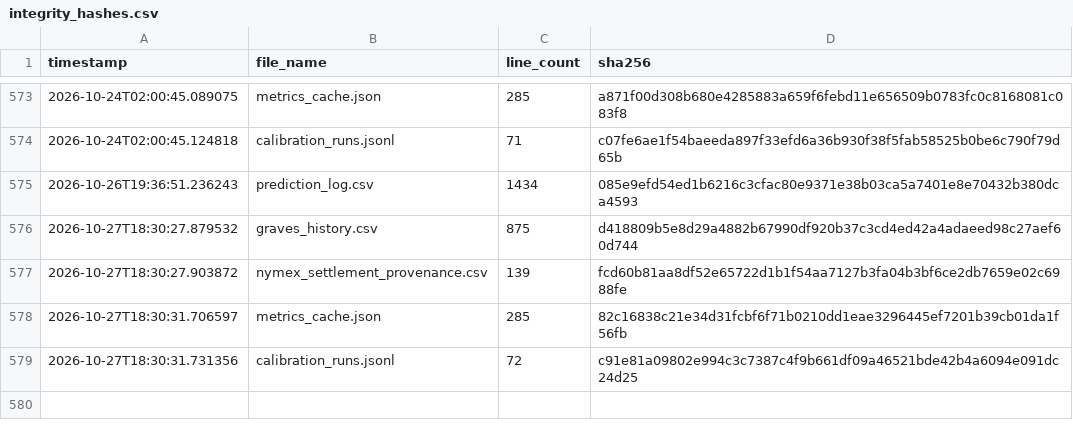
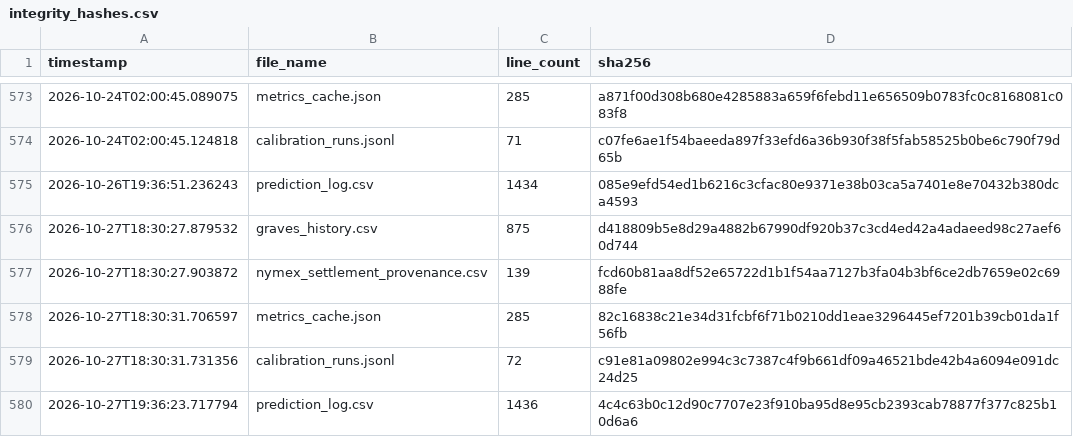
Before and after one commit to armaanmoosani/rbob-ho-fuel-tracker, a CSV file: data/integrity_hashes.csv, drawn as a sheet; only a part is shown, gaps mark what is left out.

```diff
--- a/data/integrity_hashes.csv
+++ b/data/integrity_hashes.csv
@@ -579 +579,2 @@ timestamp,file_name,line_count,sha256
 2026-10-27T18:30:31.731356,calibration_runs.jsonl,72,c91e81a09802e994c3c7387c4f9b661df09a46521bde42b4a6094e091dc24d25
+2026-10-27T19:36:23.717794,prediction_log.csv,1436,4c4c63b0c12d90c7707e23f910ba95d8e95cb2393cab78877f377c825b10d6a6
```
